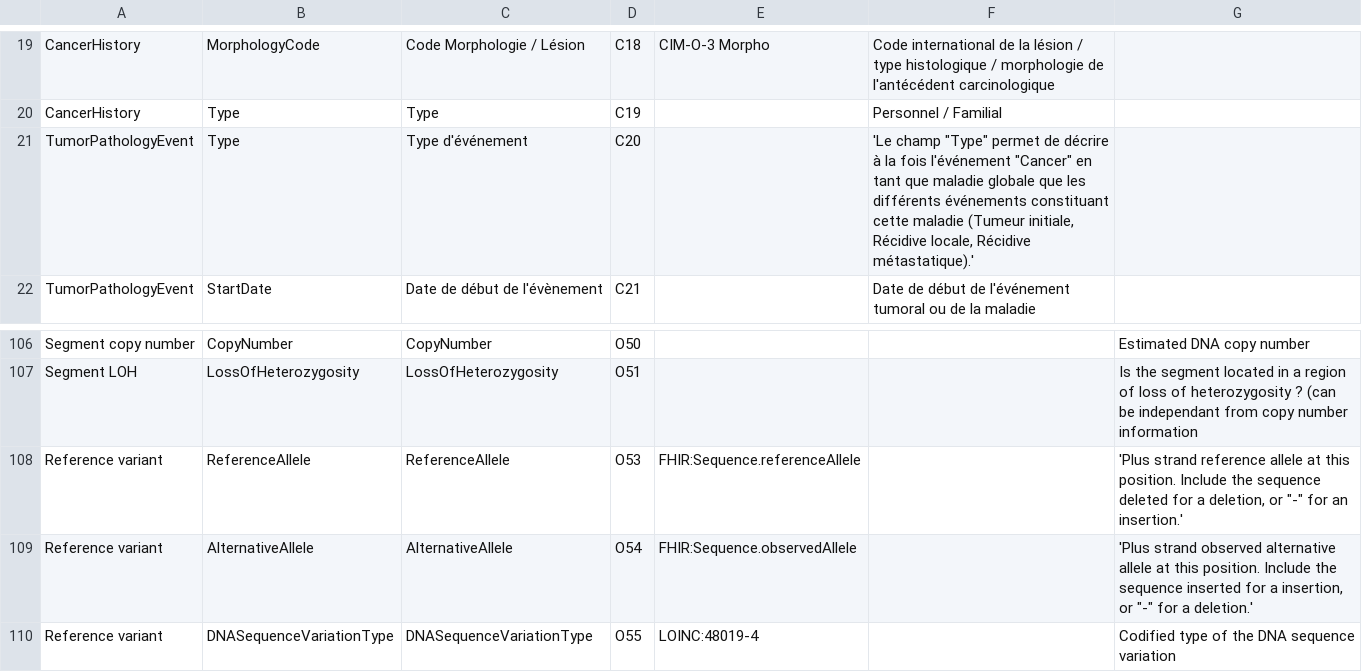
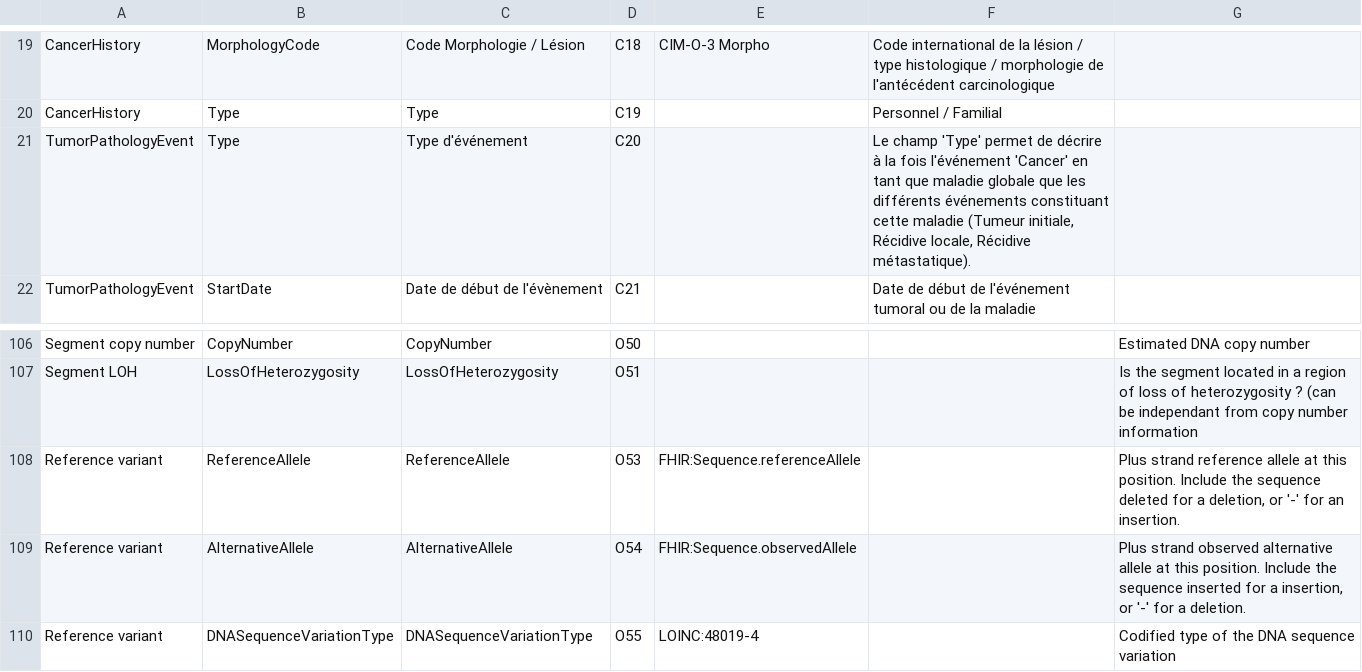
Before and after one commit to ylaizet/OSIRIS, a TSV file: data/DataElementConcept.tsv, drawn as a sheet; only a part is shown, gaps mark what is left out.

```diff
--- a/data/DataElementConcept.tsv
+++ b/data/DataElementConcept.tsv
@@ -20,3 +20,3 @@ CancerHistory	MorphologyCode	Code Morphologie / Lésion	C18	CIM-O-3 Morpho	Code
 CancerHistory	Type	Type	C19		Personnel / Familial	
-TumorPathologyEvent	Type	Type d'événement	C20		'Le champ "Type" permet de décrire à la fois l'événement "Cancer" en tant que maladie globale que les différents événements constituant cette maladie (Tumeur initiale, Récidive locale, Récidive métastatique).'	
+TumorPathologyEvent	Type	Type d'événement	C20		Le champ 'Type' permet de décrire à la fois l'événement 'Cancer' en tant que maladie globale que les différents événements constituant cette maladie (Tumeur initiale, Récidive locale, Récidive métastatique).	
 TumorPathologyEvent	StartDate	Date de début de l'évènement	C21		Date de début de l'événement tumoral ou de la maladie	
@@ -107,4 +107,4 @@ Segment copy number	CopyNumber	CopyNumber	O50			Estimated DNA copy number
 Segment LOH	LossOfHeterozygosity	LossOfHeterozygosity	O51			Is the segment located in a region of loss of heterozygosity ? (can be independant from copy number information
-Reference variant	ReferenceAllele	ReferenceAllele	O53	FHIR:Sequence.referenceAllele		'Plus strand reference allele at this position. Include the sequence deleted for a deletion, or "-" for an insertion.'
-Reference variant	AlternativeAllele	AlternativeAllele	O54	FHIR:Sequence.observedAllele		'Plus strand observed alternative allele at this position. Include the sequence inserted for a insertion, or "-" for a deletion.'
+Reference variant	ReferenceAllele	ReferenceAllele	O53	FHIR:Sequence.referenceAllele		Plus strand reference allele at this position. Include the sequence deleted for a deletion, or '-' for an insertion.
+Reference variant	AlternativeAllele	AlternativeAllele	O54	FHIR:Sequence.observedAllele		Plus strand observed alternative allele at this position. Include the sequence inserted for a insertion, or '-' for a deletion.
 Reference variant	DNASequenceVariationType	DNASequenceVariationType	O55	LOINC:48019-4		Codified type of the DNA sequence variation
```
Also changed, not shown: 2 other files.
